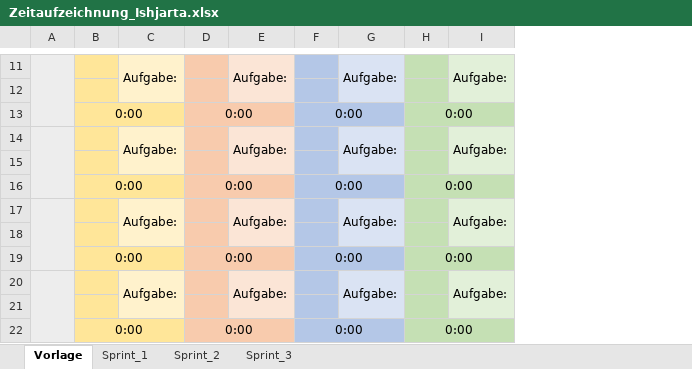
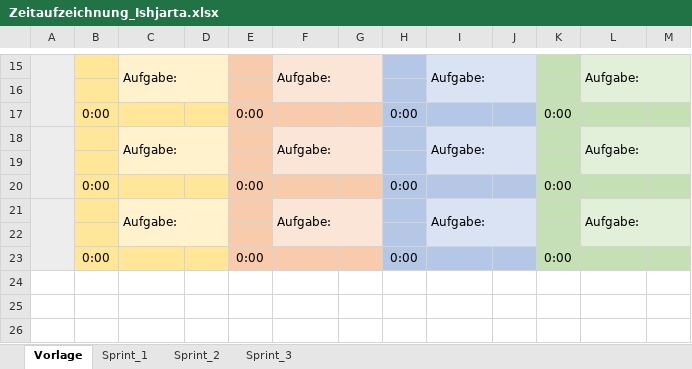
Before and after one commit to FragonGamer/ishjarta, an Excel workbook: Zeitaufzeichnung_Ishjarta.xlsx, sheet Vorlage, drawn as a sheet; only a part is shown, gaps mark what is left out; values as stored, in another font and other column widths than the file's, no borders; removed rows and columns are numbered as before the commit, all else as after; the diff covers the shown part only; the diff names each change by its address in the sheet, - before the commit and + after, or states it on an @@ line.

```diff
--- a/Zeitaufzeichnung_Ishjarta.xlsx (sheet Vorlage)
+++ b/Zeitaufzeichnung_Ishjarta.xlsx (sheet Vorlage)
-column A, empty
+column A, empty
+column D, empty
+column G, empty
+column J, empty
+column M, empty
-B13:C13 merged
-D13:E13 merged
-F13:G13 merged
-H13:I13 merged
-B16:C16 merged
-D16:E16 merged
-F16:G16 merged
-H16:I16 merged
-B19:C19 merged
-D19:E19 merged
-F19:G19 merged
-H19:I19 merged
-row 20:  |  | Aufgabe: |  | Aufgabe: |  | Aufgabe: |  | Aufgabe:
-row 21: (empty)
-row 22:  | 0:00 |  | 0:00 |  | 0:00 |  | 0:00
```
Also changed, not shown: 4 added rows, 5 edited cells, cell formats and merged cells elsewhere in this sheet, sheet Sprint_3, sheet Sprint_2, formulas that keep their value, 6 other files.
